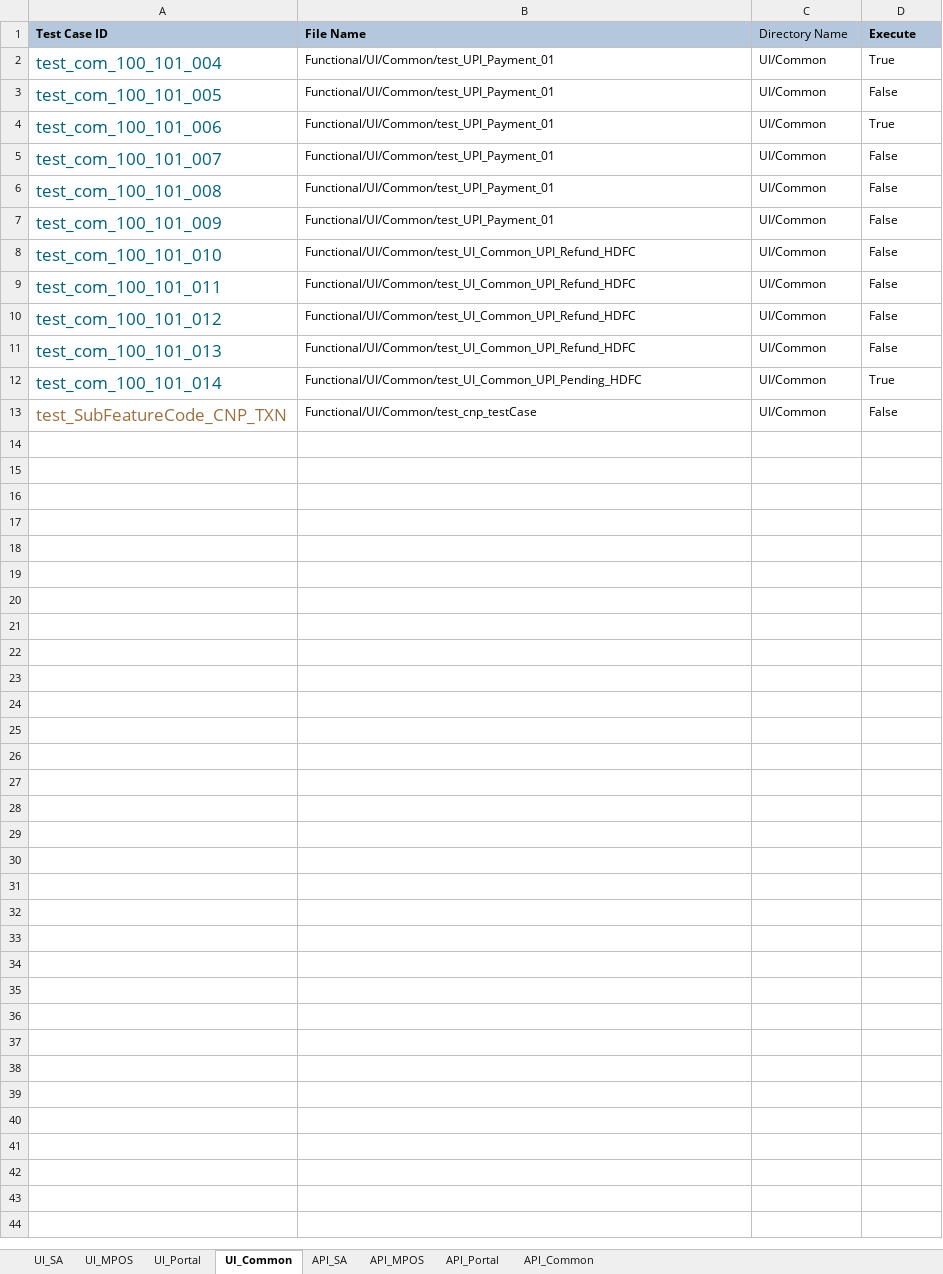
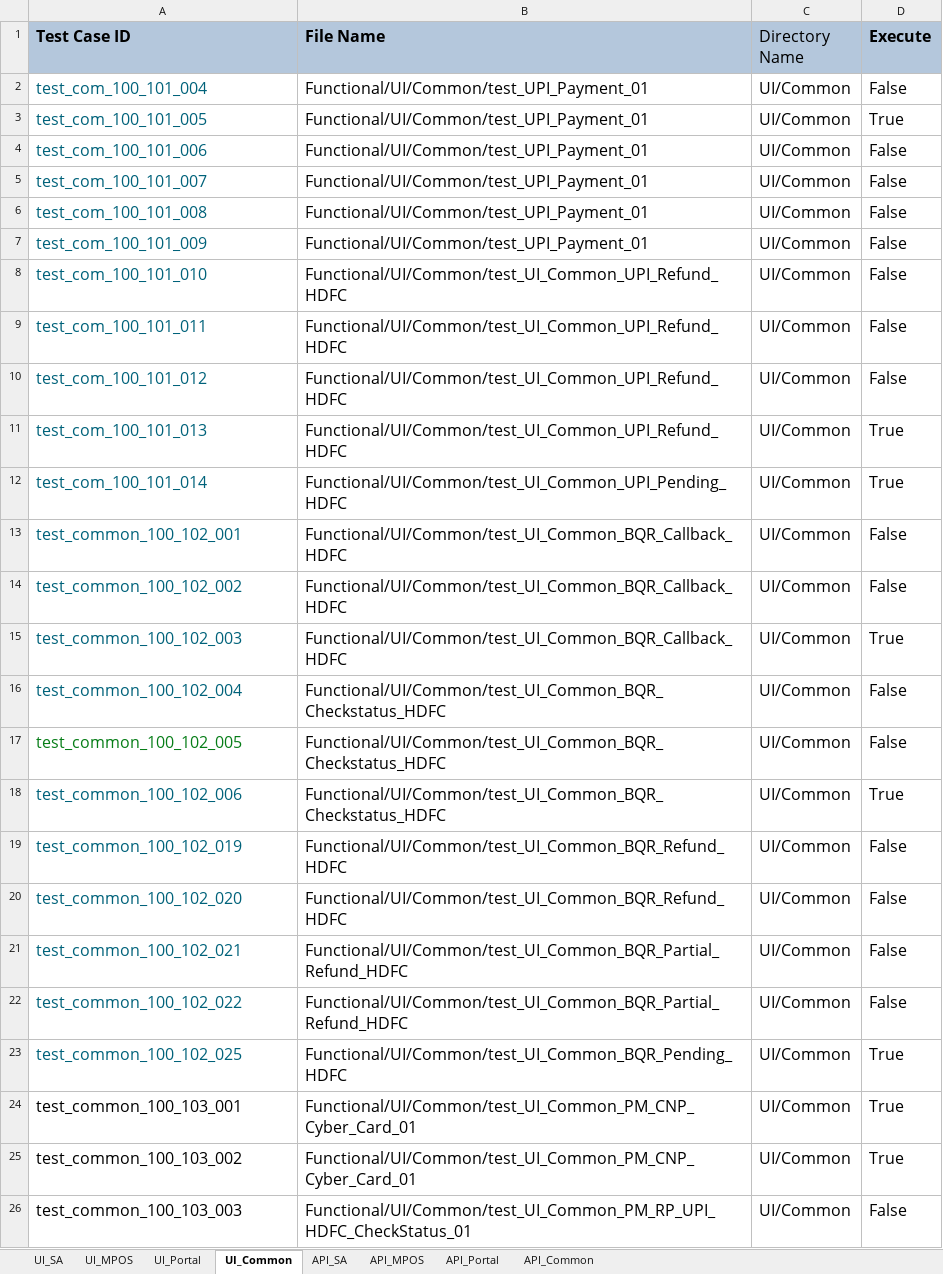
Before and after one commit to tularamsa1/ezeauto-rearch-automation-claude, an Excel workbook: DataProvider/TestCasesDetail.xlsx, sheet UI_Common, drawn as a sheet; values as stored, in another font and other column widths than the file's, no borders; addresses are those after the commit; the diff names each change by its address in the sheet, - before the commit and + after, or states it on an @@ line.

Commit message:
Added chargeslip marker and integrated with 13 test cases

```diff
--- a/DataProvider/TestCasesDetail.xlsx (sheet UI_Common)
+++ b/DataProvider/TestCasesDetail.xlsx (sheet UI_Common)
@@ A1:D1 text size: larger @@
@@ A2:A12 text size: smaller @@
@@ B2:D12 text size: larger @@
-D2 (Execute): True
+D2 (Execute): False
-D3 (Execute): False
+D3 (Execute): True
-D4 (Execute): True
+D4 (Execute): False
-D11 (Execute): False
+D11 (Execute): True
+row 13: test_common_100_102_001 | Functional/UI/Common/test_UI_Common_BQR_Callback_HDFC | UI/Common | False
+row 14: test_common_100_102_002 | Functional/UI/Common/test_UI_Common_BQR_Callback_HDFC | UI/Common | False
+row 15: test_common_100_102_003 | Functional/UI/Common/test_UI_Common_BQR_Callback_HDFC | UI/Common | True
-A16 (Test Case ID): test_SubFeatureCode_CNP_TXN
+A16 (Test Case ID): test_common_100_102_004
@@ A16 text size: smaller, text colour: #9B703F → #00627A @@
-B16 (File Name): Functional/UI/Common/test_cnp_testCase
+B16 (File Name): Functional/UI/Common/test_UI_Common_BQR_Checkstatus_HDFC
@@ B16:D16 text size: larger @@
+row 17: test_common_100_102_005 | Functional/UI/Common/test_UI_Common_BQR_Checkstatus_HDFC | UI/Common | False
+row 18: test_common_100_102_006 | Functional/UI/Common/test_UI_Common_BQR_Checkstatus_HDFC | UI/Common | True
+row 19: test_common_100_102_019 | Functional/UI/Common/test_UI_Common_BQR_Refund_HDFC | UI/Common | False
+row 20: test_common_100_102_020 | Functional/UI/Common/test_UI_Common_BQR_Refund_HDFC | UI/Common | False
+row 21: test_common_100_102_021 | Functional/UI/Common/test_UI_Common_BQR_Partial_Refund_HDFC | UI/Common | False
+row 22: test_common_100_102_022 | Functional/UI/Common/test_UI_Common_BQR_Partial_Refund_HDFC | UI/Common | False
+row 23: test_common_100_102_025 | Functional/UI/Common/test_UI_Common_BQR_Pending_HDFC | UI/Common | True
+row 24: test_common_100_103_001 | Functional/UI/Common/test_UI_Common_PM_CNP_Cyber_Card_01 | UI/Common | True
+row 25: test_common_100_103_002 | Functional/UI/Common/test_UI_Common_PM_CNP_Cyber_Card_01 | UI/Common | True
+row 26: test_common_100_103_003 | Functional/UI/Common/test_UI_Common_PM_RP_UPI_HDFC_CheckStatus_01 | UI/Common | False
```
Also changed, not shown: sheet UI_SA, TestCases/RerunCount.xlsx, 20 other files.
